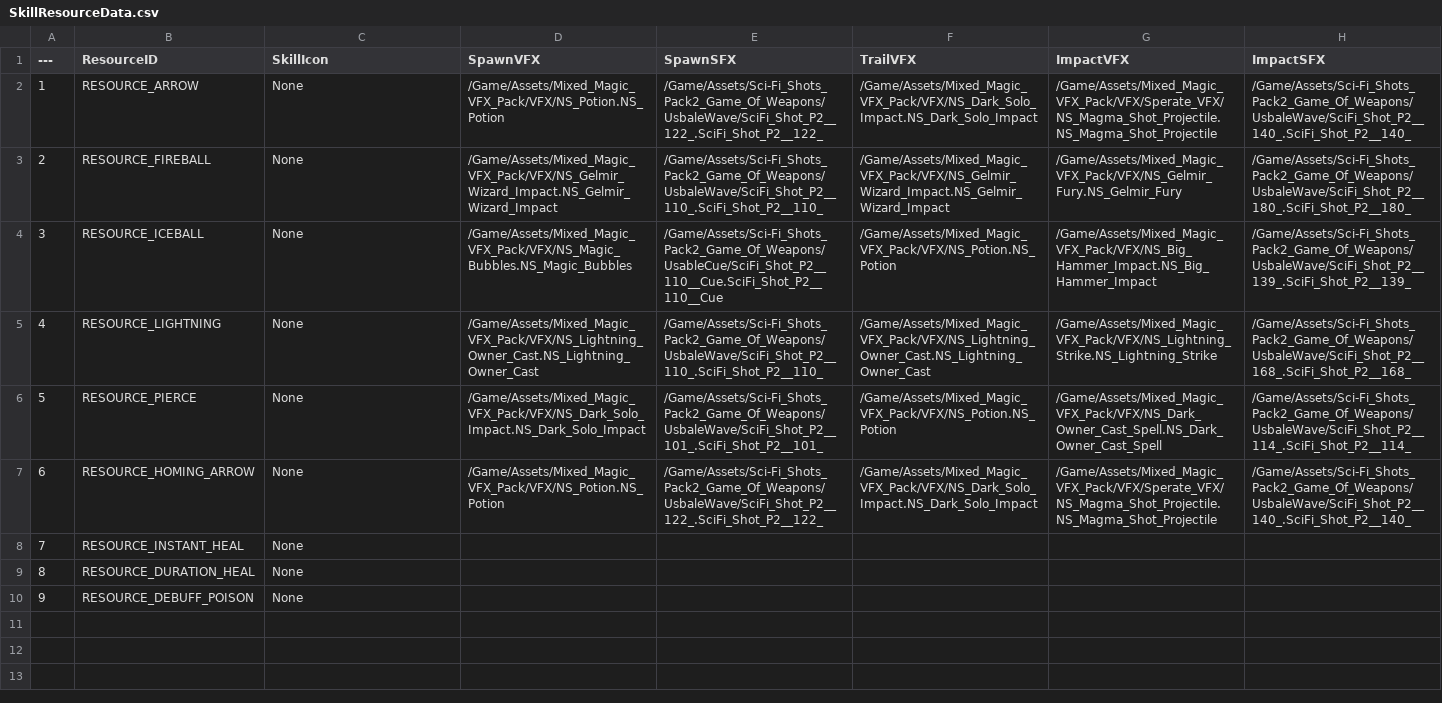
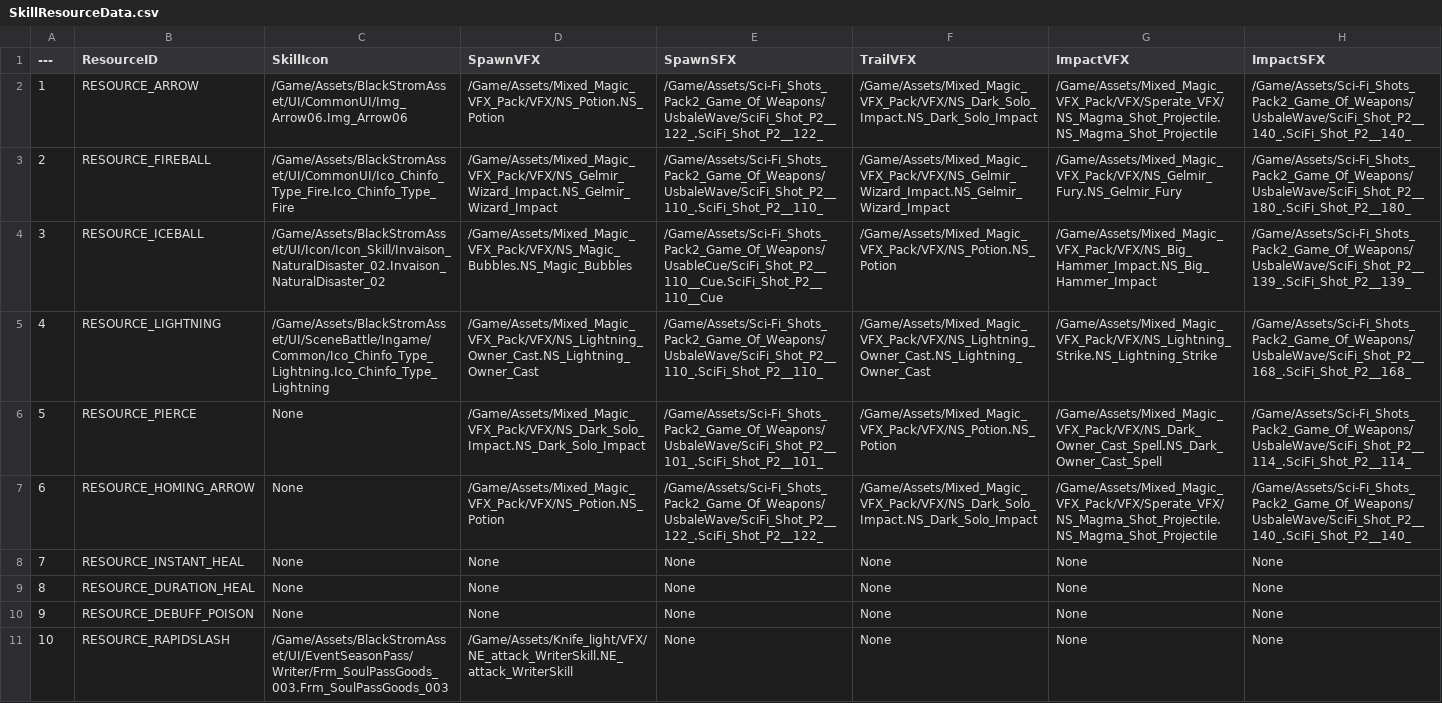
Before and after one commit to Lucky-Rabbit-s-Foot-v2/Lunar_Realm, a CSV file: ExternalSource/SkillResourceData.csv, drawn as a sheet; the diff names each change by its address in the sheet, - before the commit and + after, or states it on an @@ line.

```diff
--- a/ExternalSource/SkillResourceData.csv
+++ b/ExternalSource/SkillResourceData.csv
-C2 (SkillIcon): None
+C2 (SkillIcon): /Game/Assets/BlackStromAsset/UI/CommonUI/Img_Arrow06.Img_Arrow06
-C3 (SkillIcon): None
+C3 (SkillIcon): /Game/Assets/BlackStromAsset/UI/CommonUI/Ico_Chinfo_Type_Fire.Ico_Chinfo_Type_Fire
-C4 (SkillIcon): None
+C4 (SkillIcon): /Game/Assets/BlackStromAsset/UI/Icon/Icon_Skill/Invaison_NaturalDisaster_02.Invaison_NaturalDisaster_02
-C5 (SkillIcon): None
+C5 (SkillIcon): /Game/Assets/BlackStromAsset/UI/SceneBattle/Ingame/Common/Ico_Chinfo_Type_Lightning.Ico_Chinfo_Type_Lightning
-D8:D10 (SpawnVFX): (empty)
+D8:D10 (SpawnVFX): None
-E8:E10 (SpawnSFX): (empty)
+E8:E10 (SpawnSFX): None
-F8:F10 (TrailVFX): (empty)
+F8:F10 (TrailVFX): None
-G8:G10 (ImpactVFX): (empty)
+G8:G10 (ImpactVFX): None
-H8:H10 (ImpactSFX): (empty)
+H8:H10 (ImpactSFX): None
+row 11: 10 | RESOURCE_RAPIDSLASH | /Game/Assets/BlackStromAsset/UI/EventSeasonPass/Writer/Frm_SoulPassGoods_003.Frm_SoulPassGoods_003 | /Game/Assets/Knife_light/VFX/NE_attack_WriterSkill.NE_attack_WriterSkill | None | None | None | None
```
Also changed, not shown: ExternalSource/SkillEffectData.csv, ExternalSource/SkillStaticData.csv, 11 other files.
